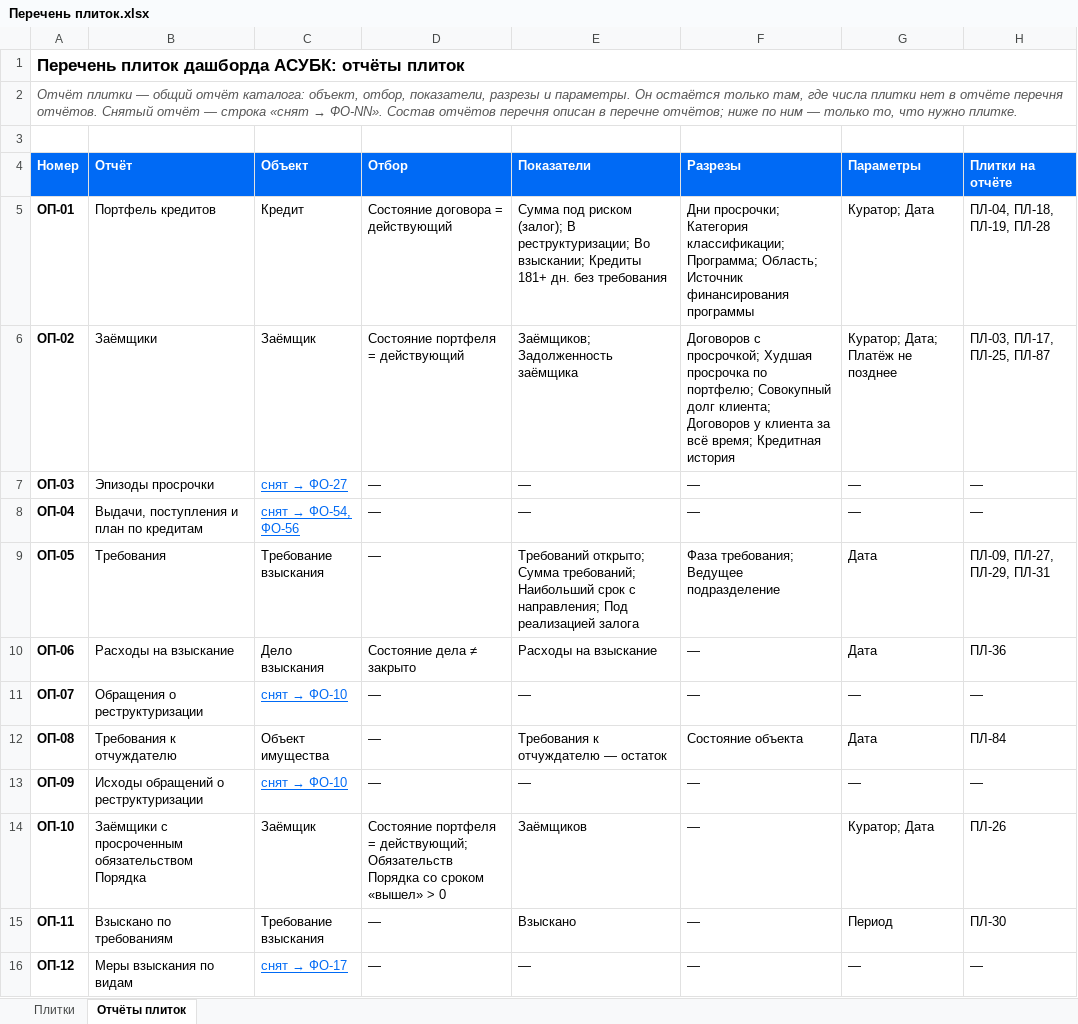
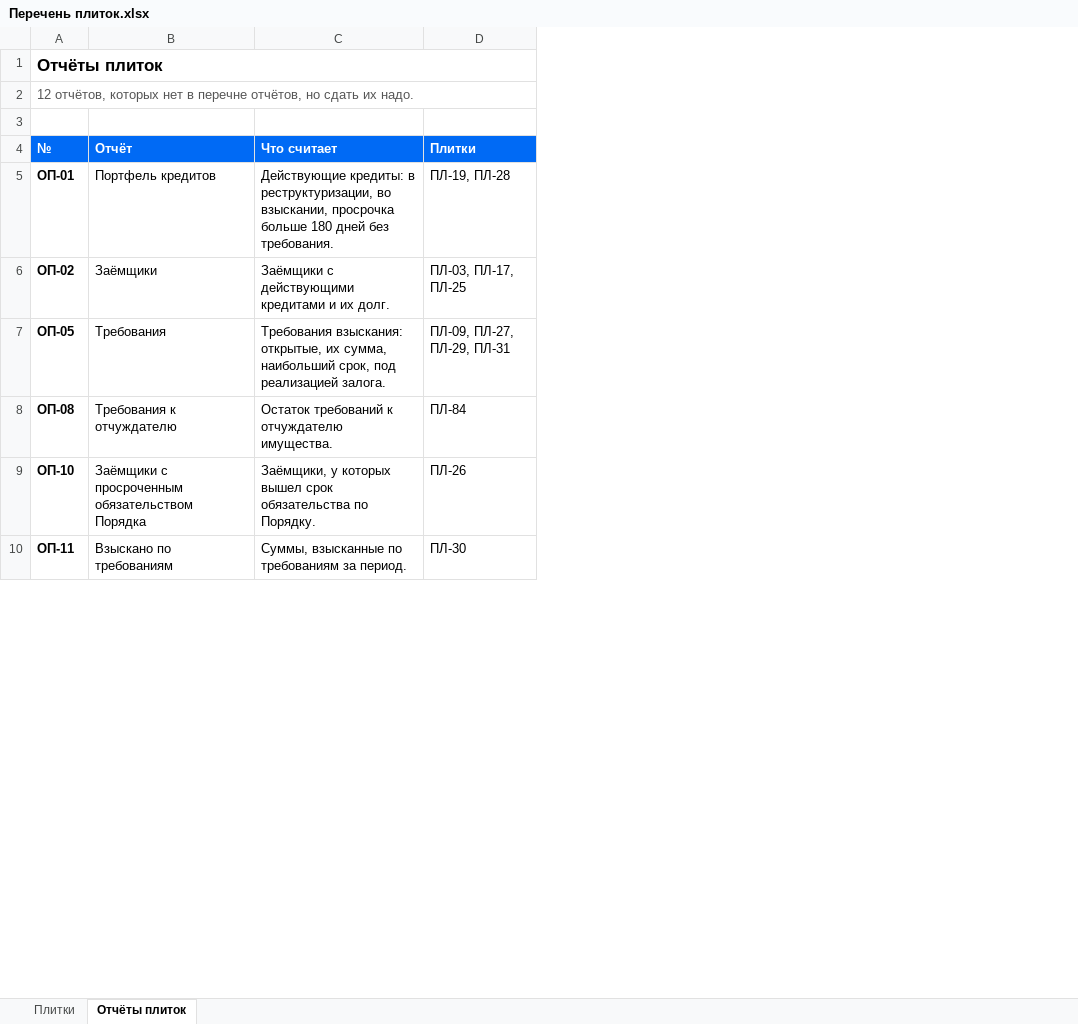
Before and after one commit to omurgazievnursultan8-hue/asubk-test, an Excel workbook: docs/perechen-plitok/Перечень плиток.xlsx, sheet Отчёты плиток, drawn as a sheet; only a part is shown; values as stored, in another font and other column widths than the file's, no borders; removed rows and columns are numbered as before the commit, all else as after; the diff covers the shown part only; the diff names each change by its address in the sheet, - before the commit and + after, or states it on an @@ line.

```diff
--- a/docs/perechen-plitok/Перечень плиток.xlsx (sheet Отчёты плиток)
+++ b/docs/perechen-plitok/Перечень плиток.xlsx (sheet Отчёты плиток)
-column C (Объект), rows 5-6: Кредит | Заёмщик; row 9: Требование взыскания; row 12: Объект имущества; rows 14-15: Заёмщик | Требование взыскания
-column D (Отбор), rows 5-6: Состояние договора = действующий | Состояние портфеля = действующий; row 9: —; row 12: —; rows 14-15: Состояние портфеля = действующий; Обязательств Порядка со сроком «вышел» > 0 | —
-column E (Показатели), rows 5-6: Сумма под риском (залог); В реструктуризации; Во взыскании; Кредиты 181+ дн. без требования | Заёмщиков; Задолженность заёмщика; row 9: Требований открыто; Сумма требований; Наибольший срок с направления; Под реализацией залога; row 12: Требования к отчуждателю — остаток; rows 14-15: Заёмщиков | Взыскано
-column F (Разрезы), rows 5-6: Дни просрочки; Категория классификации; Программа; Область; Источник финансирования программы | Договоров с просрочкой; Худшая просрочка по портфелю; Совокупный долг клиента; Договоров у клиента за всё время; Кредитная история; row 9: Фаза требования; Ведущее подразделение; row 12: Состояние объекта; rows 14-15: — | —
-column G (Параметры), rows 5-6: Куратор; Дата | Куратор; Дата; Платёж не позднее; row 9: Дата; row 12: Дата; rows 14-15: Куратор; Дата | Период
-column H (Плитки на отчёте), rows 5-6: ПЛ-04, ПЛ-18, ПЛ-19, ПЛ-28 | ПЛ-03, ПЛ-17, ПЛ-25, ПЛ-87; row 9: ПЛ-09, ПЛ-27, ПЛ-29, ПЛ-31; row 12: ПЛ-84; rows 14-15: ПЛ-26 | ПЛ-30
+column C (Что считает), rows 5-10: Действующие кредиты: в реструктуризации, во взыскании, просрочка больше 180 дней без требования. | Заёмщики с действующими кредитами и их долг. | Требования взыскания: открытые, их сумма, наибольший срок, под реализацией залога. | Остаток требований к отчуждателю имущества. | Заёмщики, у которых вышел срок обязательства по Порядку. | Суммы, взысканные по требованиям за период.
+column D (Плитки), rows 5-10: ПЛ-19, ПЛ-28 | ПЛ-03, ПЛ-17, ПЛ-25 | ПЛ-09, ПЛ-27, ПЛ-29, ПЛ-31 | ПЛ-84 | ПЛ-26 | ПЛ-30
-A1 (№): Перечень плиток дашборда АСУБК: отчёты плиток
+A1 (№): Отчёты плиток
@@ A2 (№): Отчёт плитки — общий отчёт каталога: объект, отбор, показатели, разрезы и параметры. Он остаётся только там, где числа плитки нет в отчёте перечня отчётов. Снятый отчёт — строка «снят → ФО-NN». Состав отчётов перечня описан в перечне отчётов; ниже по ним — только то, что нужно плитке. → 12 отчётов, которых нет в перечне отчётов, но сдать их надо. @@
-A2 italic: on
+A2 italic: off
-A4: Номер
+A4: №
-row 7: ОП-03 | Эпизоды просрочки | снят → ФО-27 | — | — | — | — | —
-row 8: ОП-04 | Выдачи, поступления и план по кредитам | снят → ФО-54, ФО-56 | — | — | — | — | —
-row 10: ОП-06 | Расходы на взыскание | Дело взыскания | Состояние дела ≠ закрыто | Расходы на взыскание | — | Дата | ПЛ-36
-row 11: ОП-07 | Обращения о реструктуризации | снят → ФО-10 | — | — | — | — | —
-row 13: ОП-09 | Исходы обращений о реструктуризации | снят → ФО-10 | — | — | — | — | —
-row 16: ОП-12 | Меры взыскания по видам | снят → ФО-17 | — | — | — | — | —
```
Also changed, not shown: 56 removed rows elsewhere in this sheet, sheet Плитки, 10 other files.
